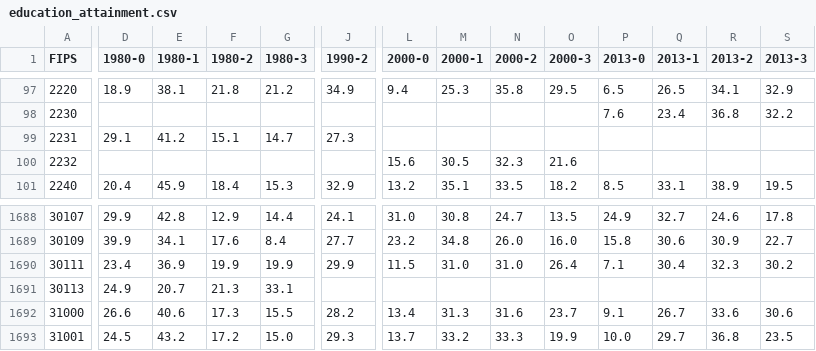
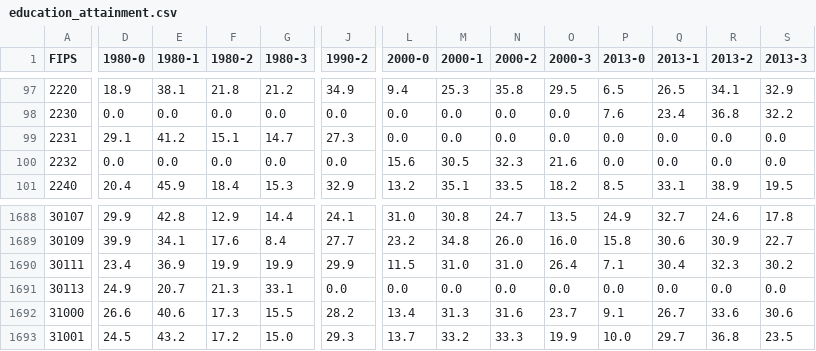
Before and after one commit to LiamWahahaha/education-prediction, a CSV file: education_attainment.csv, drawn as a sheet; only a part is shown, gaps mark what is left out; the diff covers the shown part only; the diff names each change by its address in the sheet, - before the commit and + after, or states it on an @@ line.

Commit message:
Update education_attainment.csv, fill empty education level with 0

```diff
--- a/education_attainment.csv
+++ b/education_attainment.csv
-D98 (1980-0): (empty)
+D98 (1980-0): 0.0
-E98 (1980-1): (empty)
+E98 (1980-1): 0.0
-F98 (1980-2): (empty)
+F98 (1980-2): 0.0
-G98 (1980-3): (empty)
+G98 (1980-3): 0.0
-J98 (1990-2): (empty)
+J98 (1990-2): 0.0
-L98:L99 (2000-0): (empty)
+L98:L99 (2000-0): 0.0
-M98:M99 (2000-1): (empty)
+M98:M99 (2000-1): 0.0
-N98:N99 (2000-2): (empty)
+N98:N99 (2000-2): 0.0
-O98:O99 (2000-3): (empty)
+O98:O99 (2000-3): 0.0
-P99:P100 (2013-0): (empty)
+P99:P100 (2013-0): 0.0
-Q99:Q100 (2013-1): (empty)
+Q99:Q100 (2013-1): 0.0
-R99:R100 (2013-2): (empty)
+R99:R100 (2013-2): 0.0
-S99:S100 (2013-3): (empty)
+S99:S100 (2013-3): 0.0
-D100 (1980-0): (empty)
+D100 (1980-0): 0.0
-E100 (1980-1): (empty)
+E100 (1980-1): 0.0
-F100 (1980-2): (empty)
+F100 (1980-2): 0.0
-G100 (1980-3): (empty)
+G100 (1980-3): 0.0
-J100 (1990-2): (empty)
+J100 (1990-2): 0.0
-J1691 (1990-2): (empty)
+J1691 (1990-2): 0.0
-L1691 (2000-0): (empty)
+L1691 (2000-0): 0.0
-M1691 (2000-1): (empty)
+M1691 (2000-1): 0.0
-N1691 (2000-2): (empty)
+N1691 (2000-2): 0.0
-O1691 (2000-3): (empty)
+O1691 (2000-3): 0.0
-P1691 (2013-0): (empty)
+P1691 (2013-0): 0.0
-Q1691 (2013-1): (empty)
+Q1691 (2013-1): 0.0
-R1691 (2013-2): (empty)
+R1691 (2013-2): 0.0
-S1691 (2013-3): (empty)
+S1691 (2013-3): 0.0
```
Also changed, not shown: 162 edited cells elsewhere in this file, 4 other files.
